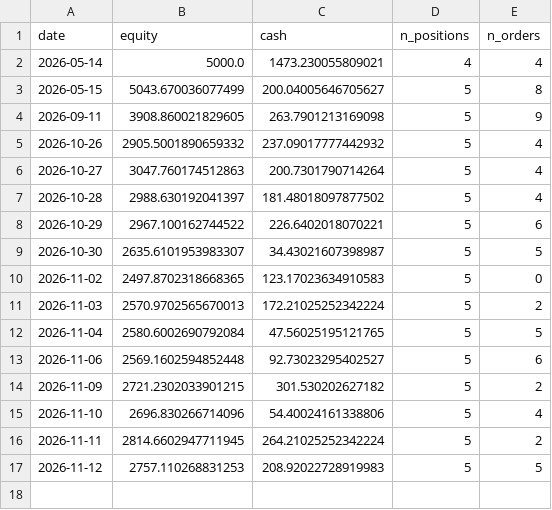
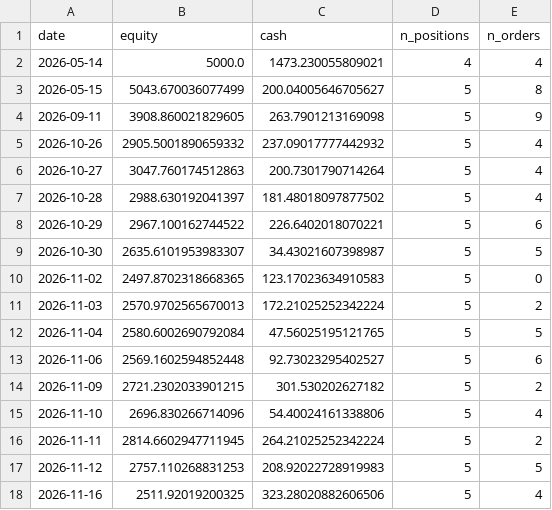
Before and after one commit to Yu-ChangCheng/PingPingPongPong, a CSV file: docs/data/live_portfolio_history.csv, drawn as a sheet.

```diff
--- a/docs/data/live_portfolio_history.csv
+++ b/docs/data/live_portfolio_history.csv
@@ -17 +17,2 @@ date,equity,cash,n_positions,n_orders
 2026-11-12,2757.110268831253,208.92022728919983,5,5
+2026-11-16,2511.92019200325,323.28020882606506,5,4
```
Also changed, not shown: docs/data/holdings.csv, docs/data/hot_stocks.csv, 11 other files.
